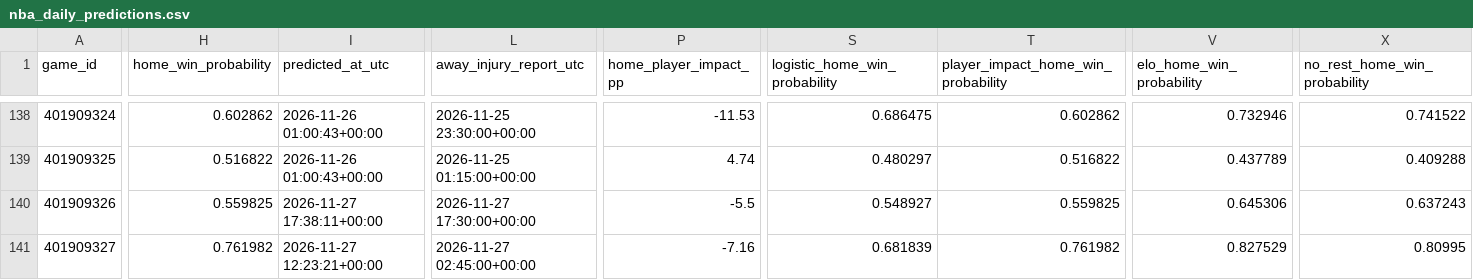
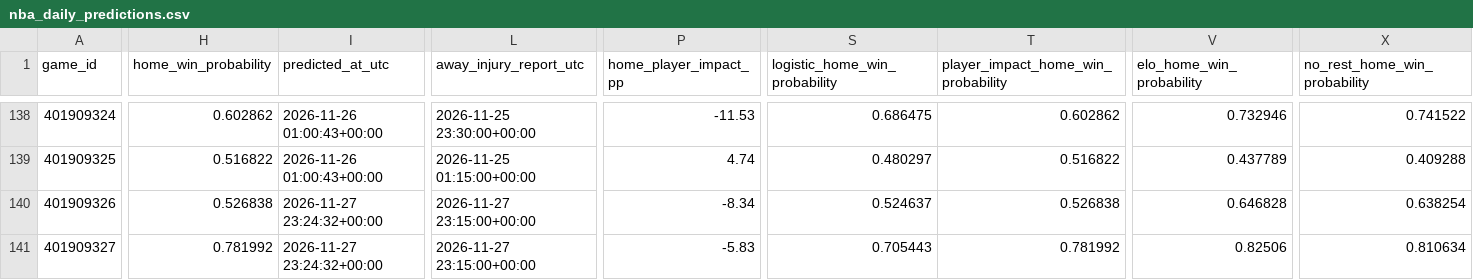
Before and after one commit to brianbzeng/nbamodel, a CSV file: data/raw/nba_daily_predictions.csv, drawn as a sheet; only a part is shown, gaps mark what is left out; the diff covers the shown part only; the diff names each change by its address in the sheet, - before the commit and + after, or states it on an @@ line.

```diff
--- a/data/raw/nba_daily_predictions.csv
+++ b/data/raw/nba_daily_predictions.csv
-H140 (home_win_probability): 0.559825
+H140 (home_win_probability): 0.526838
-I140 (predicted_at_utc): 2026-11-27 17:38:11+00:00
+I140 (predicted_at_utc): 2026-11-27 23:24:32+00:00
-L140 (away_injury_report_utc): 2026-11-27 17:30:00+00:00
+L140 (away_injury_report_utc): 2026-11-27 23:15:00+00:00
-P140 (home_player_impact_pp): -5.5
+P140 (home_player_impact_pp): -8.34
-S140 (logistic_home_win_probability): 0.548927
+S140 (logistic_home_win_probability): 0.524637
-T140: 0.559825
+T140: 0.526838
-V140 (elo_home_win_probability): 0.645306
+V140 (elo_home_win_probability): 0.646828
-X140 (no_rest_home_win_probability): 0.637243
+X140 (no_rest_home_win_probability): 0.638254
-H141 (home_win_probability): 0.761982
+H141 (home_win_probability): 0.781992
-I141 (predicted_at_utc): 2026-11-27 12:23:21+00:00
+I141 (predicted_at_utc): 2026-11-27 23:24:32+00:00
-L141 (away_injury_report_utc): 2026-11-27 02:45:00+00:00
+L141 (away_injury_report_utc): 2026-11-27 23:15:00+00:00
-P141 (home_player_impact_pp): -7.16
+P141 (home_player_impact_pp): -5.83
-S141 (logistic_home_win_probability): 0.681839
+S141 (logistic_home_win_probability): 0.705443
-T141: 0.761982
+T141: 0.781992
-V141 (elo_home_win_probability): 0.827529
+V141 (elo_home_win_probability): 0.82506
-X141 (no_rest_home_win_probability): 0.80995
+X141 (no_rest_home_win_probability): 0.810634
```
Also changed, not shown: 119 edited cells elsewhere in this file, data/raw/official_nba_injuries_by_team_live.csv, data/raw/official_nba_injuries_players_live.csv.
